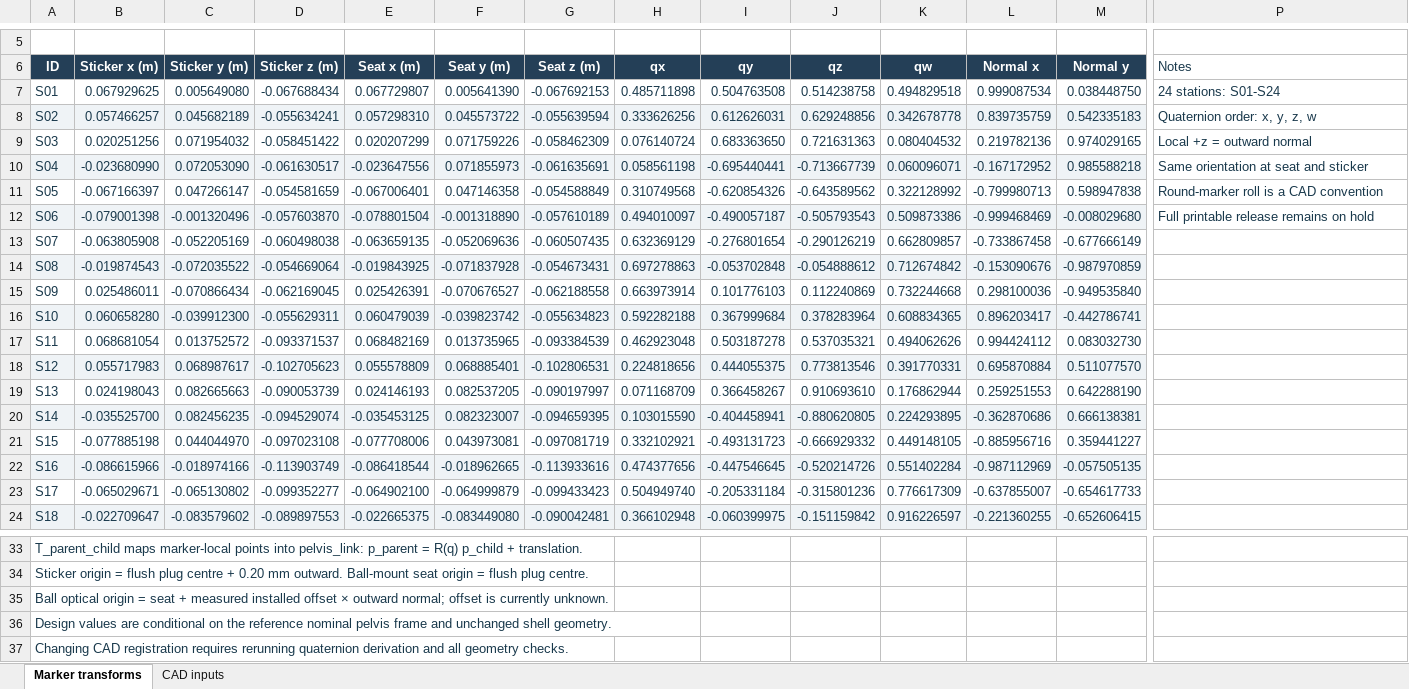
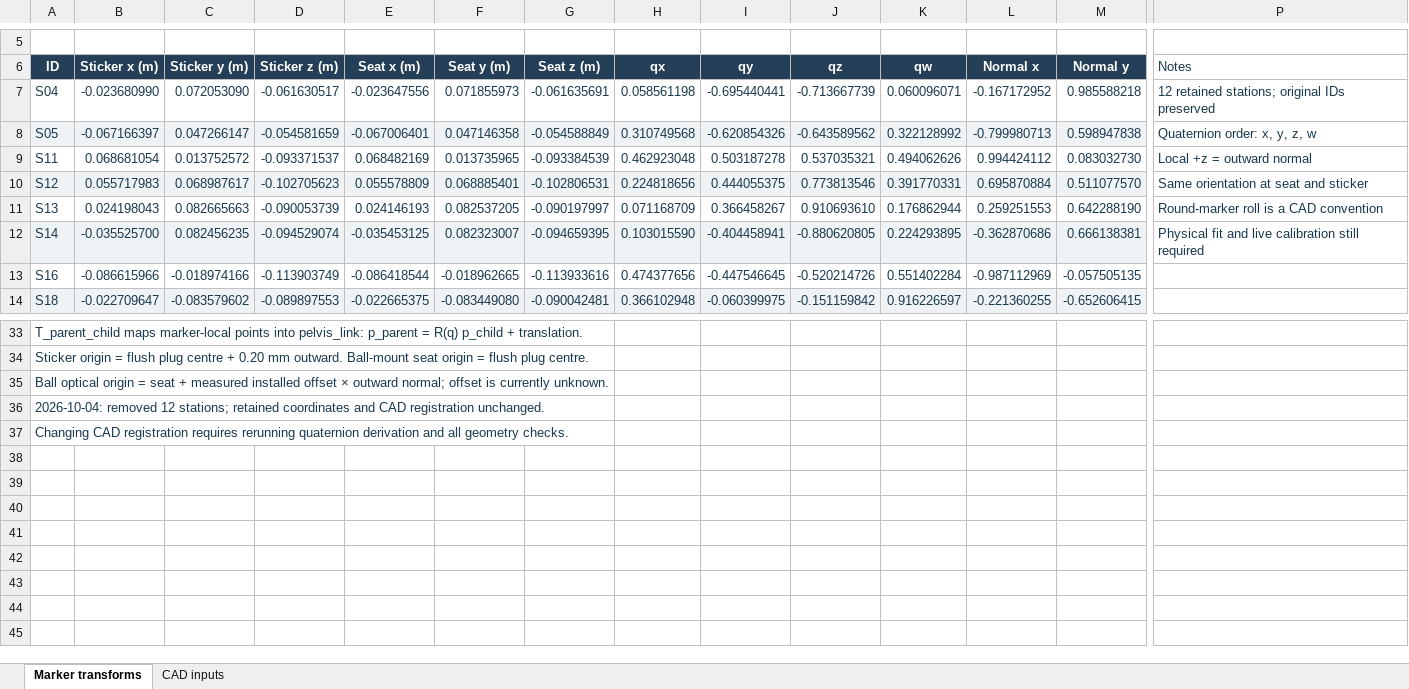
Before and after one commit to hitchopen/HOPE, an Excel workbook: agibot/mocap_sticker_shell_v3/documents/A3_v3_marker_transforms_pelvis_link.xlsx, sheet Marker transforms, drawn as a sheet; only a part is shown, gaps mark what is left out; values as stored, in another font and other column widths than the file's, no borders; removed rows and columns are numbered as before the commit, all else as after; rows hold the shown columns only; the diff covers the shown part only; the diff names each change by its address in the sheet, - before the commit and + after, or states it on an @@ line.

Commit message:
Update v3 12-marker shell and pelvis-aligned OptiTrack asset
Retain the 12 observed sticker stations, preserve v3 printable filenames, and include the measured P1 asset rebased to the nominal pelvis_link frame. Update calibration layout and asset-frame receipt validation, regression coverage, and operator documentation. Keep ball-mode blind bores unchanged; exclude local engineering scratch files.

(cherry picked from commit 7bd4e529c25032682b8efe1046b23c4a1552b8d9)

Adapt calibration and asset tests to main's explicit sticker/legacy layouts,
UCB frame names, and current receipt path while retaining its runtime behavior.

```diff
--- a/agibot/mocap_sticker_shell_v3/documents/A3_v3_marker_transforms_pelvis_link.xlsx (sheet Marker transforms)
+++ b/agibot/mocap_sticker_shell_v3/documents/A3_v3_marker_transforms_pelvis_link.xlsx (sheet Marker transforms)
-row 7: S01 | 0.067929625 | 0.005649080 | -0.067688434 | 0.067729807 | 0.005641390 | -0.067692153 | 0.485711898 | 0.504763508 | 0.514238758 | 0.494829518 | 0.999087534 | 0.038448750 | 24 stations: S01-S24
-row 8: S02 | 0.057466257 | 0.045682189 | -0.055634241 | 0.057298310 | 0.045573722 | -0.055639594 | 0.333626256 | 0.612626031 | 0.629248856 | 0.342678778 | 0.839735759 | 0.542335183 | Quaternion order: x, y, z, w
-row 9: S03 | 0.020251256 | 0.071954032 | -0.058451422 | 0.020207299 | 0.071759226 | -0.058462309 | 0.076140724 | 0.683363650 | 0.721631363 | 0.080404532 | 0.219782136 | 0.974029165 | Local +z = outward normal
-A7:M7 fill: #EFF3F6
+A7:M7 fill: none
-P7 (Notes): Same orientation at seat and sticker
+P7 (Notes): 12 retained stations; original IDs preserved
-A8:M8 fill: none
+A8:M8 fill: #EFF3F6
-P8 (Notes): Round-marker roll is a CAD convention
+P8 (Notes): Quaternion order: x, y, z, w
-row 12: S06 | -0.079001398 | -0.001320496 | -0.057603870 | -0.078801504 | -0.001318890 | -0.057610189 | 0.494010097 | -0.490057187 | -0.505793543 | 0.509873386 | -0.999468469 | -0.008029680 | Full printable release remains on hold
-row 13: S07 | -0.063805908 | -0.052205169 | -0.060498038 | -0.063659135 | -0.052069636 | -0.060507435 | 0.632369129 | -0.276801654 | -0.290126219 | 0.662809857 | -0.733867458 | -0.677666149
-row 14: S08 | -0.019874543 | -0.072035522 | -0.054669064 | -0.019843925 | -0.071837928 | -0.054673431 | 0.697278863 | -0.053702848 | -0.054888612 | 0.712674842 | -0.153090676 | -0.987970859
-row 15: S09 | 0.025486011 | -0.070866434 | -0.062169045 | 0.025426391 | -0.070676527 | -0.062188558 | 0.663973914 | 0.101776103 | 0.112240869 | 0.732244668 | 0.298100036 | -0.949535840
-row 16: S10 | 0.060658280 | -0.039912300 | -0.055629311 | 0.060479039 | -0.039823742 | -0.055634823 | 0.592282188 | 0.367999684 | 0.378283964 | 0.608834365 | 0.896203417 | -0.442786741
-P9 (Notes): (empty)
+P9 (Notes): Local +z = outward normal
-P10 (Notes): (empty)
+P10 (Notes): Same orientation at seat and sticker
-P11 (Notes): (empty)
+P11 (Notes): Round-marker roll is a CAD convention
-P12 (Notes): (empty)
+P12 (Notes): Physical fit and live calibration still required
-row 21: S15 | -0.077885198 | 0.044044970 | -0.097023108 | -0.077708006 | 0.043973081 | -0.097081719 | 0.332102921 | -0.493131723 | -0.666929332 | 0.449148105 | -0.885956716 | 0.359441227
-A13:M13 fill: #EFF3F6
+A13:M13 fill: none
-row 23: S17 | -0.065029671 | -0.065130802 | -0.099352277 | -0.064902100 | -0.064999879 | -0.099433423 | 0.504949740 | -0.205331184 | -0.315801236 | 0.776617309 | -0.637855007 | -0.654617733
-A36 (ID): Design values are conditional on the reference nominal pelvis frame and unchanged shell geometry.
+A36 (ID): 2026-10-04: removed 12 stations; retained coordinates and CAD registration unchanged.
```
Also changed, not shown: 10 added rows, 28 edited cells and cell formats elsewhere in this sheet, sheet CAD inputs, formulas that keep their value, 45 other files.
